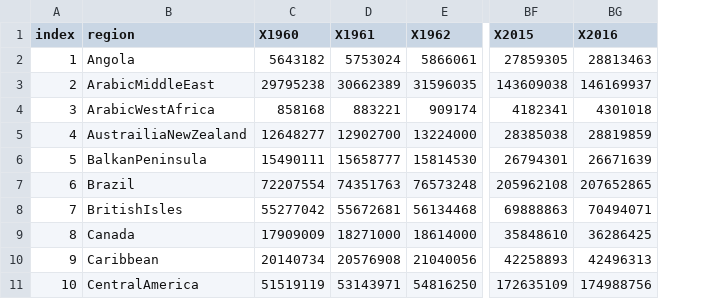
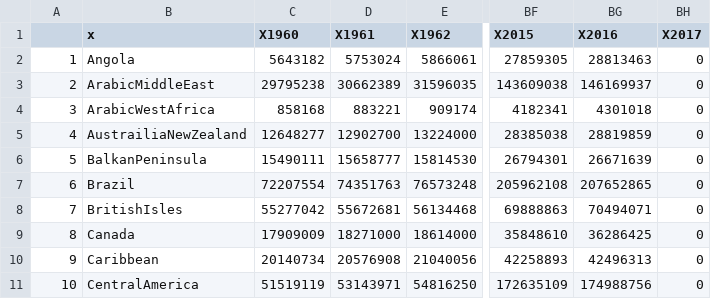
Before and after one commit to JDK-Team/MCM2018, a CSV file: data/regionPops.csv, drawn as a sheet; only a part is shown, gaps mark what is left out; the diff names each change by its address in the sheet, - before the commit and + after, or states it on an @@ line.

```diff
--- a/data/regionPops.csv
+++ b/data/regionPops.csv
+column BH (X2017), rows 2-11: all 0
@@ column A renumbered from row 1 down @@
-B1: region
+B1: x
```
Also changed, not shown: data/r_birthRate.csv, data/r_migration2010_withk.csv, 10 other files.
